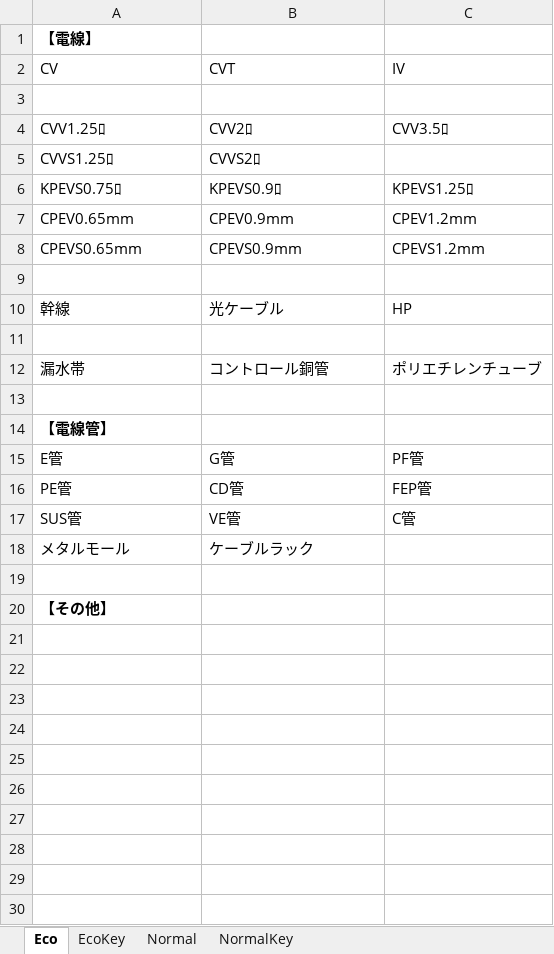
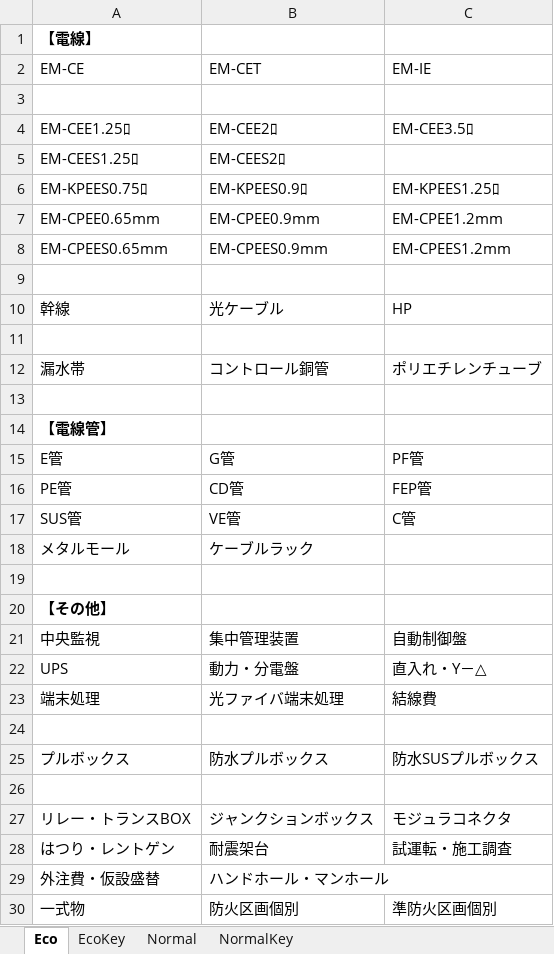
Before and after one commit to JieGou/ArchitectureRouting, an Excel workbook: Arent3d.Architecture.Routing.AppBase/resources/ElectricalCategory.xlsx, sheet Eco, drawn as a sheet; values as stored, in another font and other column widths than the file's, no borders; removed rows and columns are numbered as before the commit, all else as after; the diff names each change by its address in the sheet, - before the commit and + after, or states it on an @@ line.

```diff
--- a/Arent3d.Architecture.Routing.AppBase/resources/ElectricalCategory.xlsx (sheet Eco)
+++ b/Arent3d.Architecture.Routing.AppBase/resources/ElectricalCategory.xlsx (sheet Eco)
-row 2: CV | CVT | IV
+row 2: EM-CE | EM-CET | EM-IE
-row 4: CVV1.25ﾛ | CVV2ﾛ | CVV3.5ﾛ
-row 5: CVVS1.25ﾛ | CVVS2ﾛ
-row 6: KPEVS0.75ﾛ | KPEVS0.9ﾛ | KPEVS1.25ﾛ
-row 7: CPEV0.65mm | CPEV0.9mm | CPEV1.2mm
-row 8: CPEVS0.65mm | CPEVS0.9mm | CPEVS1.2mm
+row 4: EM-CEE1.25ﾛ | EM-CEE2ﾛ | EM-CEE3.5ﾛ
+row 5: EM-CEES1.25ﾛ | EM-CEES2ﾛ
+row 6: EM-KPEES0.75ﾛ | EM-KPEES0.9ﾛ | EM-KPEES1.25ﾛ
+row 7: EM-CPEE0.65mm | EM-CPEE0.9mm | EM-CPEE1.2mm
+row 8: EM-CPEES0.65mm | EM-CPEES0.9mm | EM-CPEES1.2mm
+row 21: 中央監視 | 集中管理装置 | 自動制御盤
+row 22: UPS | 動力・分電盤 | 直入れ・Y－△
+row 23: 端末処理 | 光ファイバ端末処理 | 結線費
+row 24: (empty)
+row 25: プルボックス | 防水プルボックス | 防水SUSプルボックス
+row 26: (empty)
+row 27: リレー・トランスBOX | ジャンクションボックス | モジュラコネクタ
+row 28: はつり・レントゲン | 耐震架台 | 試運転・施工調査
+row 29: 外注費・仮設盛替 | ハンドホール・マンホール
+row 30: 一式物 | 防火区画個別 | 準防火区画個別
```
Also changed, not shown: sheet EcoKey, sheet NormalKey, sheet Normal.
